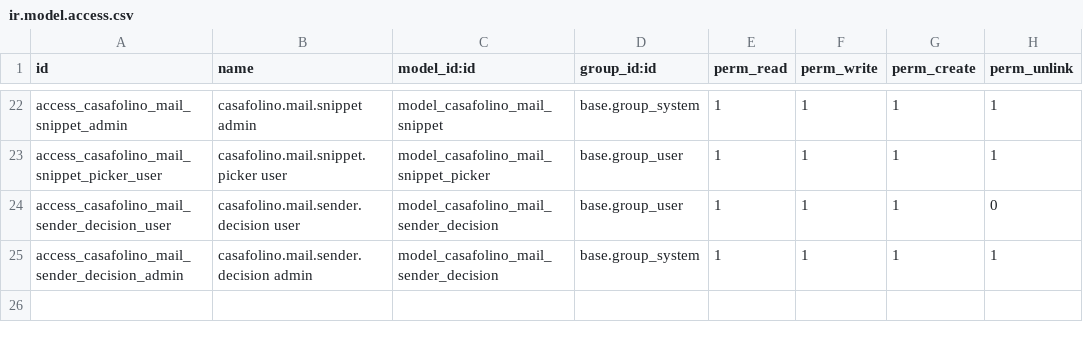
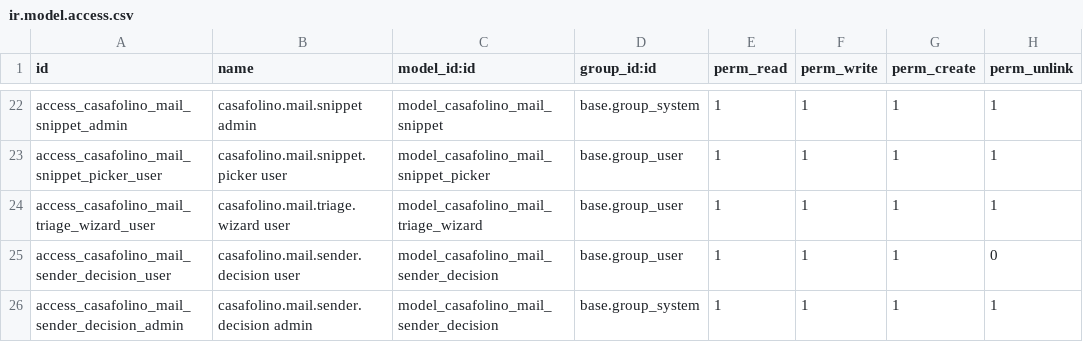
Before and after one commit to casafolino/casafolino-os, a CSV file: casafolino_mail/security/ir.model.access.csv, drawn as a sheet; only a part is shown, gaps mark what is left out.

```diff
--- a/casafolino_mail/security/ir.model.access.csv
+++ b/casafolino_mail/security/ir.model.access.csv
@@ -23,2 +23,3 @@ access_casafolino_mail_snippet_admin,casafolino.mail.snippet admin,model_casafol
 access_casafolino_mail_snippet_picker_user,casafolino.mail.snippet.picker user,model_casafolino_mail_snippet_picker,base.group_user,1,1,1,1
+access_casafolino_mail_triage_wizard_user,casafolino.mail.triage.wizard user,model_casafolino_mail_triage_wizard,base.group_user,1,1,1,1
 access_casafolino_mail_sender_decision_user,casafolino.mail.sender.decision user,model_casafolino_mail_sender_decision,base.group_user,1,1,1,0
```
Also changed, not shown: 7 other files.
